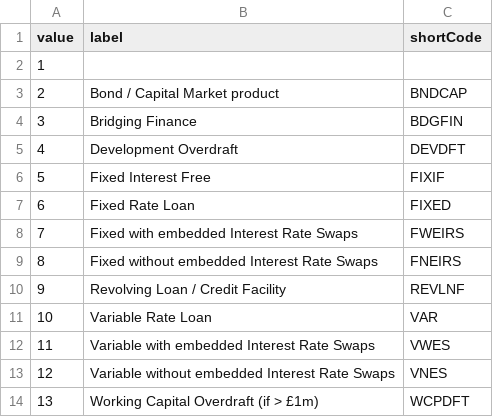
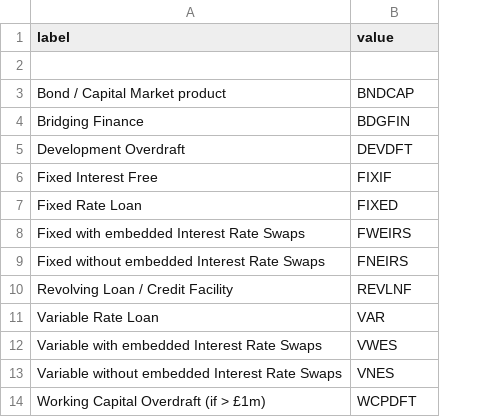
Before and after one commit to AlanFSlaterCompanyNet/ShrForms, a CSV file: designs/lp/loan_type.csv, drawn as a sheet; removed rows and columns are numbered as before the commit, all else as after; the diff names each change by its address in the sheet, - before the commit and + after, or states it on an @@ line.

```diff
--- a/designs/lp/loan_type.csv
+++ b/designs/lp/loan_type.csv
-column A (value), rows 2-14: 1 | 2 | 3 | 4 | 5 | 6 | 7 | 8 | 9 | 10 | 11 | 12 | 13
-B1: shortCode
+B1: value
```
Also changed, not shown: designs/lp/lender.csv, 2 other files.
